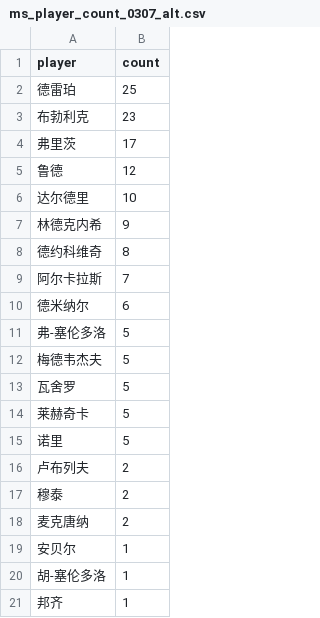
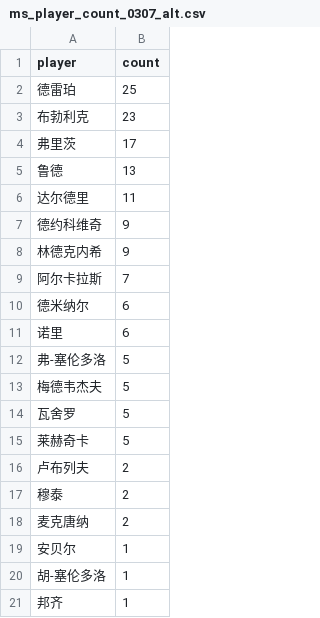
Before and after one commit to zhoushuaige7/tennispredict-report, a CSV file: docs/data/ms_player_count_0307_alt.csv, drawn as a sheet.

```diff
--- a/docs/data/ms_player_count_0307_alt.csv
+++ b/docs/data/ms_player_count_0307_alt.csv
@@ -4,8 +4,9 @@
 弗里茨,17
-鲁德,12
-达尔德里,10
+鲁德,13
+达尔德里,11
+德约科维奇,9
 林德克内希,9
-德约科维奇,8
 阿尔卡拉斯,7
 德米纳尔,6
+诺里,6
 弗-塞伦多洛,5
@@ -14,3 +15,2 @@
 莱赫奇卡,5
-诺里,5
 卢布列夫,2
```
Also changed, not shown: docs/data/ms_player_count_0307_main.csv, docs/data/player_count_0307_alt.csv, 3 other files.
